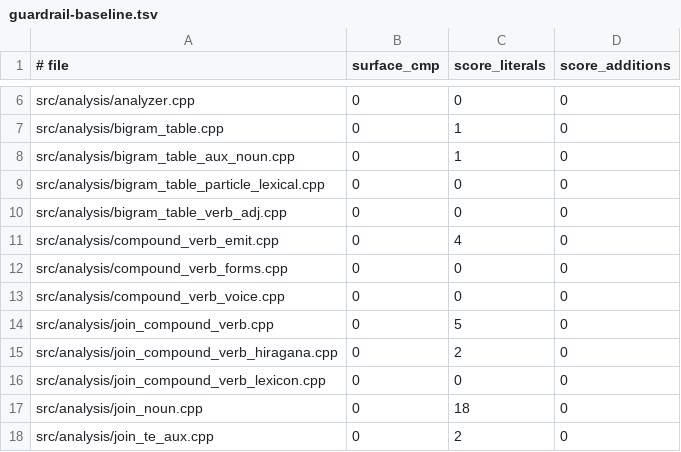
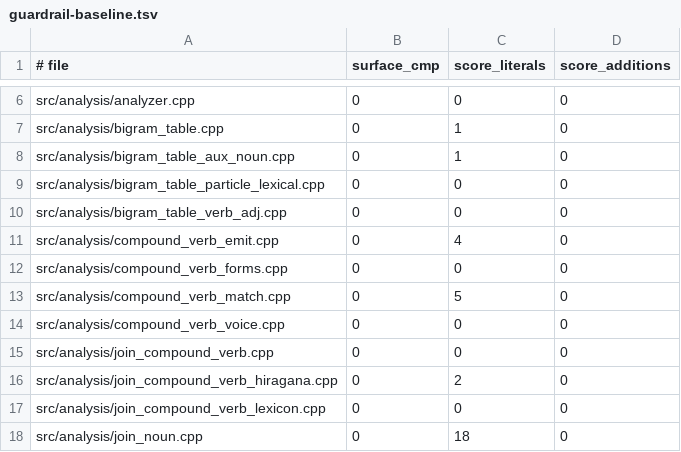
Before and after one commit to aitytech/suzume, a TSV file: scripts/guardrail-baseline.tsv, drawn as a sheet; only a part is shown, gaps mark what is left out; the shorter side is filled out with more unchanged rows.

Commit message:
refactor(analysis): isolate compound verb matching
- Move V2 form matching, V1 verification, and winner selection into one owner.
- Keep the join entry point focused on boundary discovery and emission.
- Preserve lexicon traversal, dictionary lookup order, and candidate metadata.

```diff
--- a/scripts/guardrail-baseline.tsv
+++ b/scripts/guardrail-baseline.tsv
@@ -12,4 +12,5 @@ src/analysis/compound_verb_emit.cpp	0	4	0
 src/analysis/compound_verb_forms.cpp	0	0	0
+src/analysis/compound_verb_match.cpp	0	5	0
 src/analysis/compound_verb_voice.cpp	0	0	0
-src/analysis/join_compound_verb.cpp	0	5	0
+src/analysis/join_compound_verb.cpp	0	0	0
 src/analysis/join_compound_verb_hiragana.cpp	0	2	0
```
Also changed, not shown: 4 other files.
